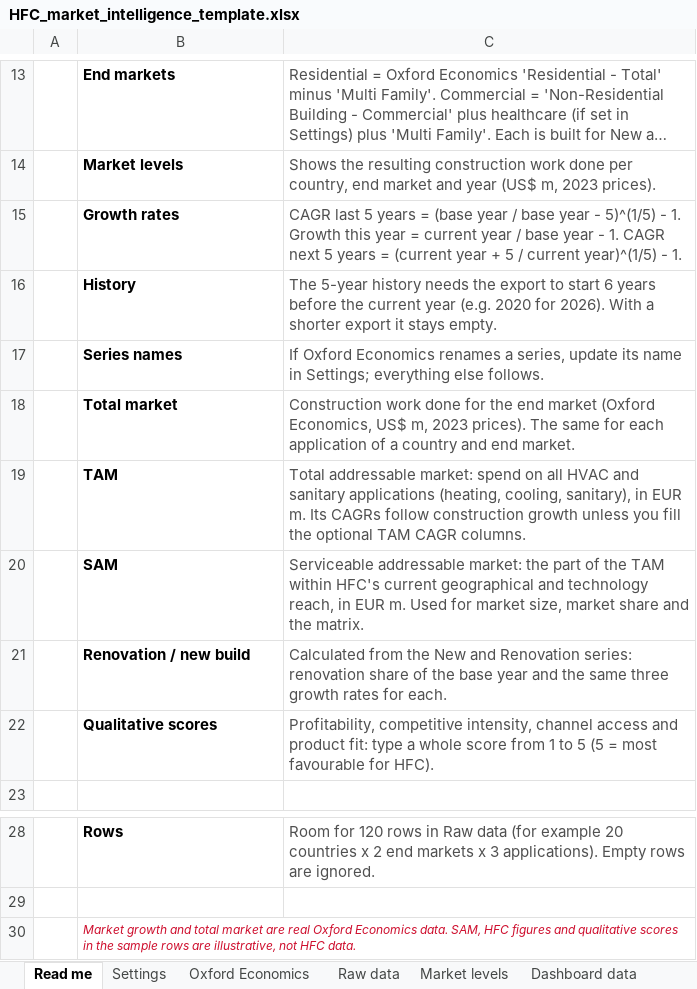
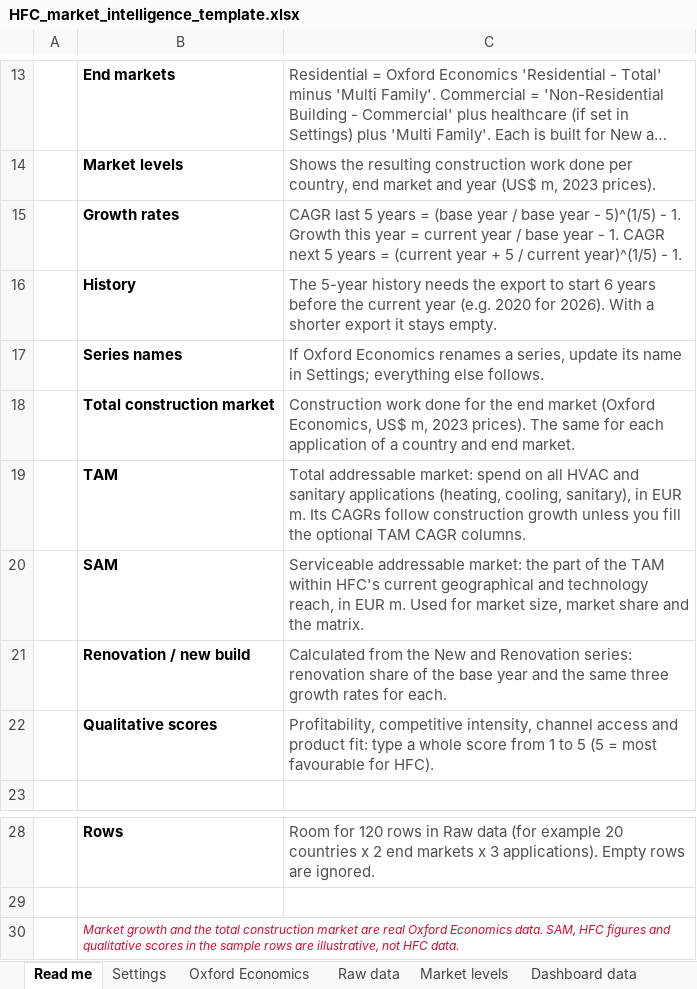
Before and after one commit to martinrueda-hash/HFC, an Excel workbook: templates/HFC_market_intelligence_template.xlsx, sheet Read me, drawn as a sheet; only a part is shown, gaps mark what is left out; long unchanged cells end in …; values as stored, in another font and other column widths than the file's, no borders; the diff names each change by its address in the sheet, - before the commit and + after, or states it on an @@ line.

```diff
--- a/templates/HFC_market_intelligence_template.xlsx (sheet Read me)
+++ b/templates/HFC_market_intelligence_template.xlsx (sheet Read me)
-B18: Total market
+B18: Total construction market
-B30: …growth and total market are…
+B30: …growth and the total construction market are…
```
Also changed, not shown: sheet Settings, sheet Raw data, sheet Dashboard data, formulas that keep their value, 4 other files.
